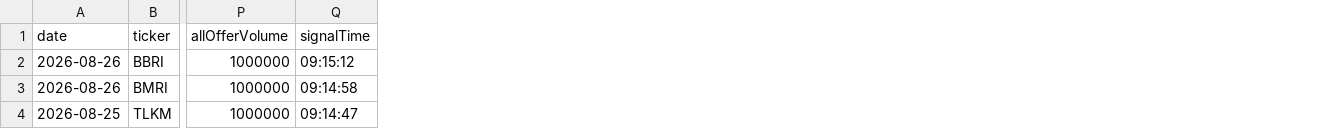
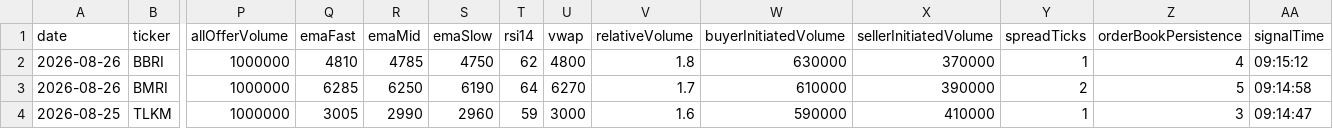
Before and after one commit to MaulanaRoyyanTsubaisa/pagisore-idx-screener, a CSV file: public/sample-backtest.csv, drawn as a sheet; only a part is shown, gaps mark what is left out; the diff names each change by its address in the sheet, - before the commit and + after, or states it on an @@ line.

```diff
--- a/public/sample-backtest.csv
+++ b/public/sample-backtest.csv
+column Q (emaFast), rows 2-4: 4810 | 6285 | 3005
+column R (emaMid), rows 2-4: 4785 | 6250 | 2990
+column S (emaSlow), rows 2-4: 4750 | 6190 | 2960
+column T (rsi14), rows 2-4: 62 | 64 | 59
+column U (vwap), rows 2-4: 4800 | 6270 | 3000
+column V (relativeVolume), rows 2-4: 1.8 | 1.7 | 1.6
+column W (buyerInitiatedVolume), rows 2-4: 630000 | 610000 | 590000
+column X (sellerInitiatedVolume), rows 2-4: 370000 | 390000 | 410000
+column Y (spreadTicks), rows 2-4: 1 | 2 | 1
+column Z (orderBookPersistence), rows 2-4: 4 | 5 | 3
```
Also changed, not shown: 10 other files.
